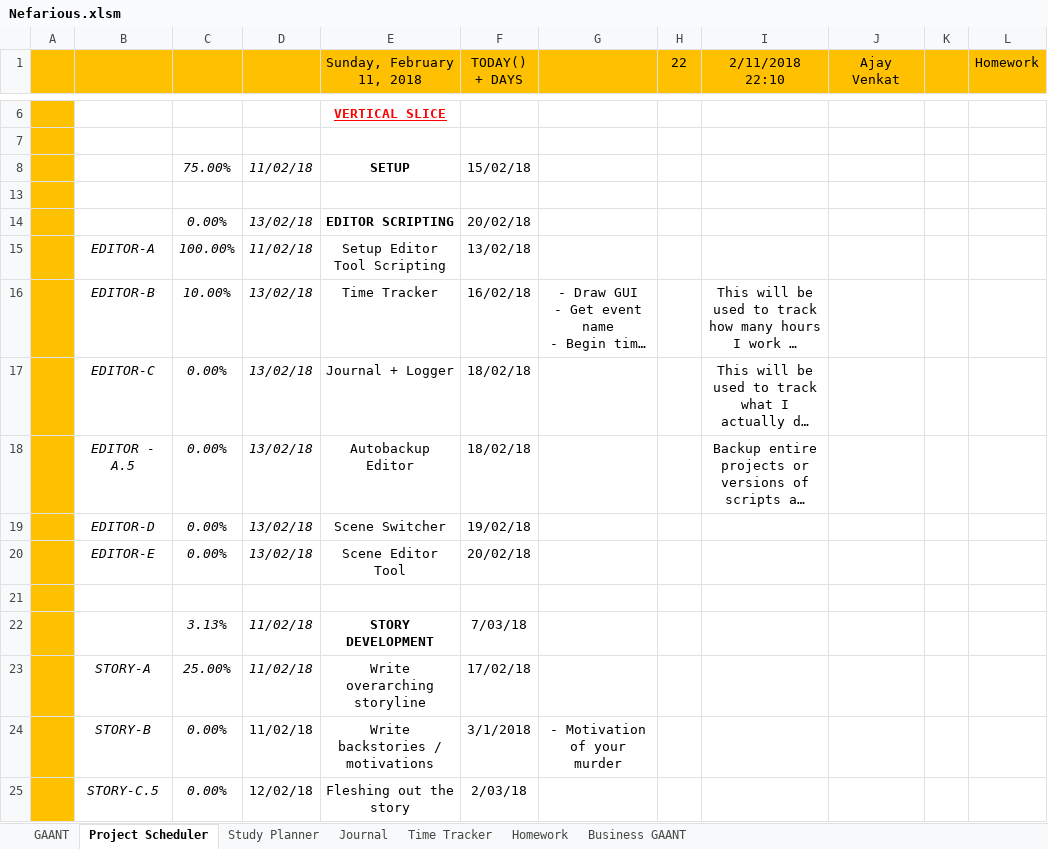
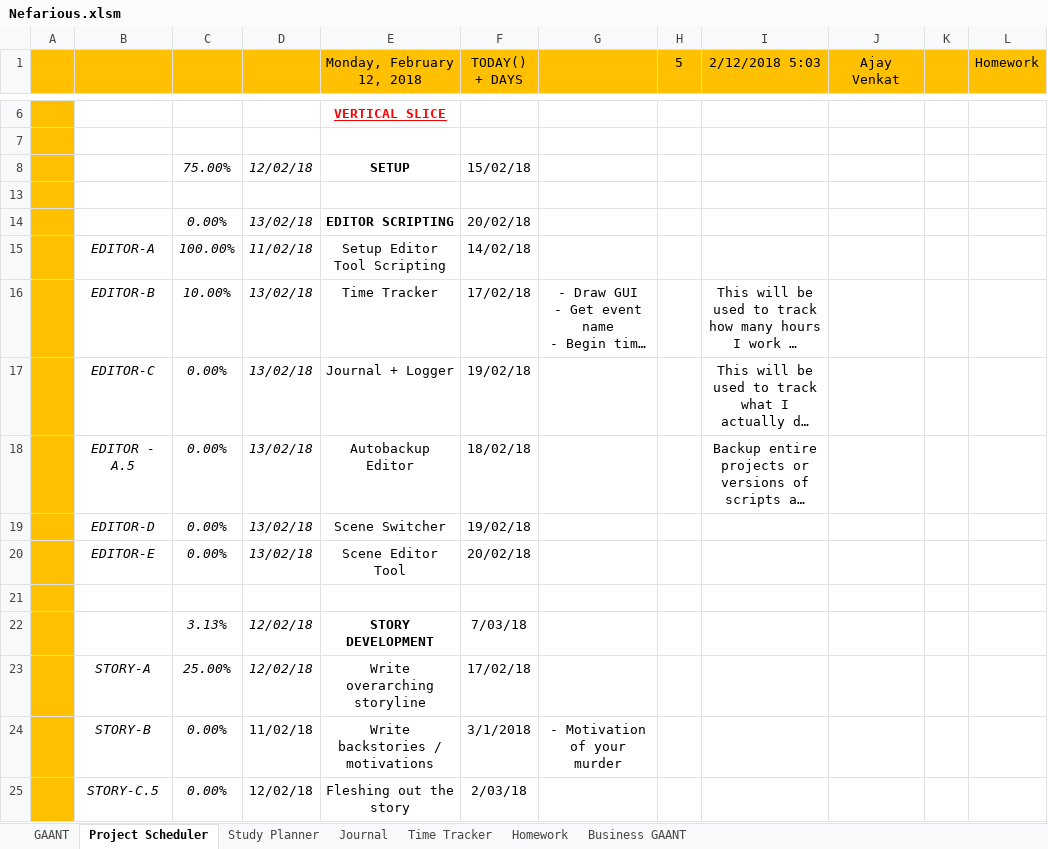
Before and after one commit to AJTech2002/NEFARIOUS, an Excel workbook: Management & Logging/Planning and Management/Nefarious.xlsm, sheet Project Scheduler, drawn as a sheet; only a part is shown, gaps mark what is left out; long unchanged cells end in …; values as stored, in another font and other column widths than the file's, no borders; conditional formats not drawn; the diff names each change by its address in the sheet, - before the commit and + after, or states it on an @@ line.

```diff
--- a/Management & Logging/Planning and Management/Nefarious.xlsm (sheet Project Scheduler)
+++ b/Management & Logging/Planning and Management/Nefarious.xlsm (sheet Project Scheduler)
-E1: Sunday, February 11, 2018
+E1: Monday, February 12, 2018
-H1: 22
+H1: 5
-I1: 2/11/2018 22:10
+I1: 2/12/2018 5:03
-D8: 11/02/18
+D8: 12/02/18
-F15 (TODAY() + DAYS): 13/02/18
+F15 (TODAY() + DAYS): 14/02/18
-F16 (TODAY() + DAYS): 16/02/18
+F16 (TODAY() + DAYS): 17/02/18
-F17 (TODAY() + DAYS): 18/02/18
+F17 (TODAY() + DAYS): 19/02/18
-D22:D23: 11/02/18
+D22:D23: 12/02/18
```
Also changed, not shown: sheet GAANT, sheet Study Planner, sheet Time Tracker, sheet Homework, sheet Business GAANT, charts or pictures, 3 other files.
